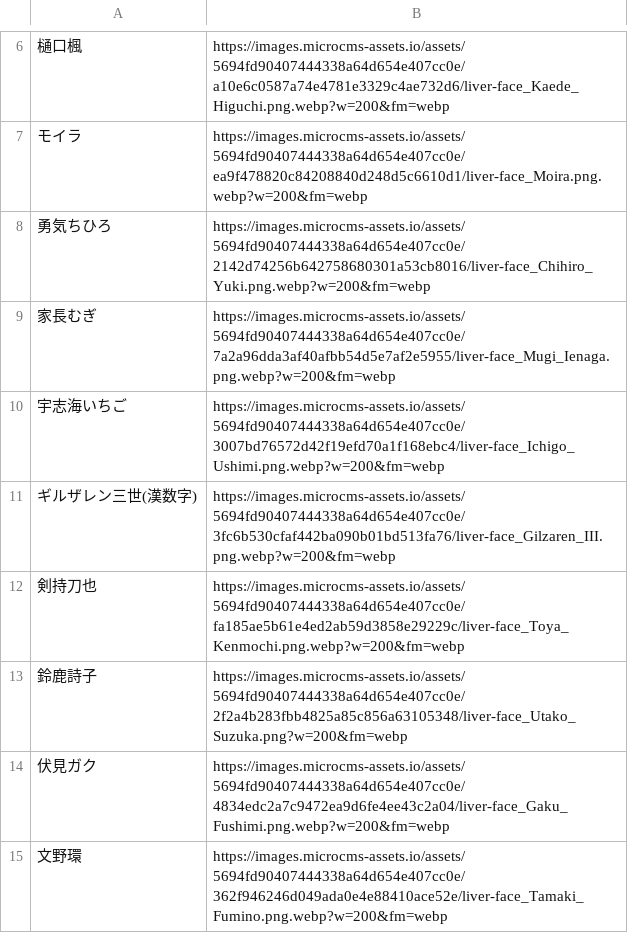
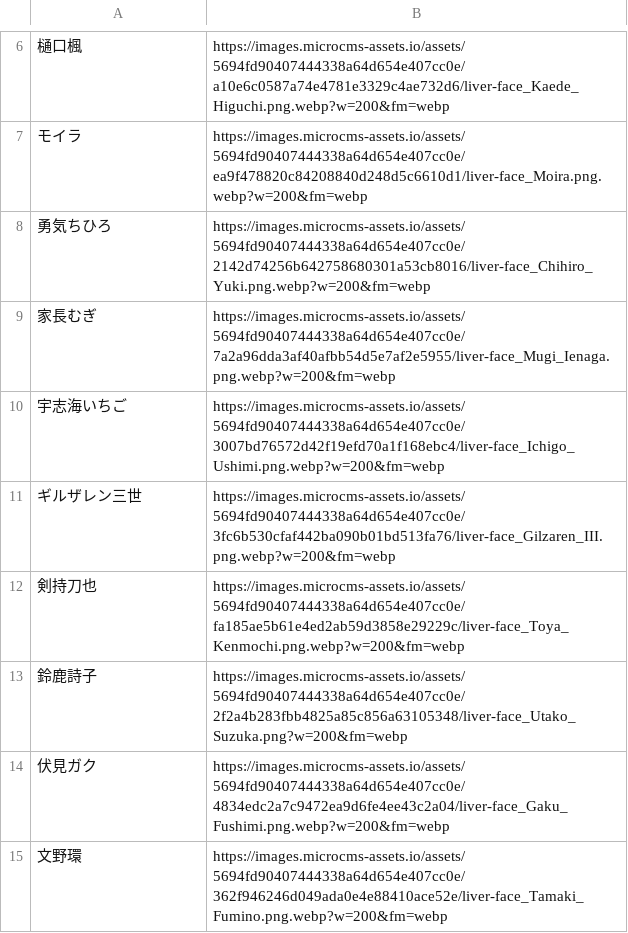
Before and after one commit to Fumichannel/allcharacter, a CSV file: contents/all.csv, drawn as a sheet; only a part is shown, gaps mark what is left out.

```diff
--- a/contents/all.csv
+++ b/contents/all.csv
@@ -10,3 +10,3 @@
 宇志海いちご,https://images.microcms-assets.io/assets/5694fd90407444338a64d654e407cc0e/3007bd76572d42f19efd70a1f168ebc4/liver-face_Ichigo_Ushimi.png.webp?w=200&fm=webp
-ギルザレン三世(漢数字),https://images.microcms-assets.io/assets/5694fd90407444338a64d654e407cc0e/3fc6b530cfaf442ba090b01bd513fa76/liver-face_Gilzaren_III.png.webp?w=200&fm=webp
+ギルザレン三世,https://images.microcms-assets.io/assets/5694fd90407444338a64d654e407cc0e/3fc6b530cfaf442ba090b01bd513fa76/liver-face_Gilzaren_III.png.webp?w=200&fm=webp
 剣持刀也,https://images.microcms-assets.io/assets/5694fd90407444338a64d654e407cc0e/fa185ae5b61e4ed2ab59d3858e29229c/liver-face_Toya_Kenmochi.png.webp?w=200&fm=webp
```
Also changed, not shown: contents/jp.csv, 4 other files.
